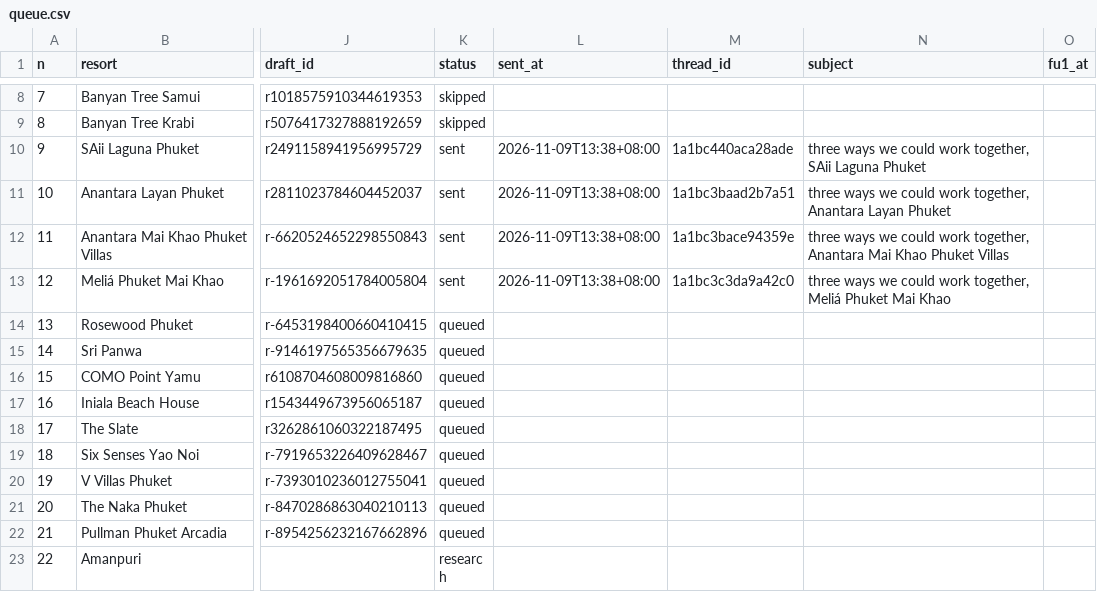
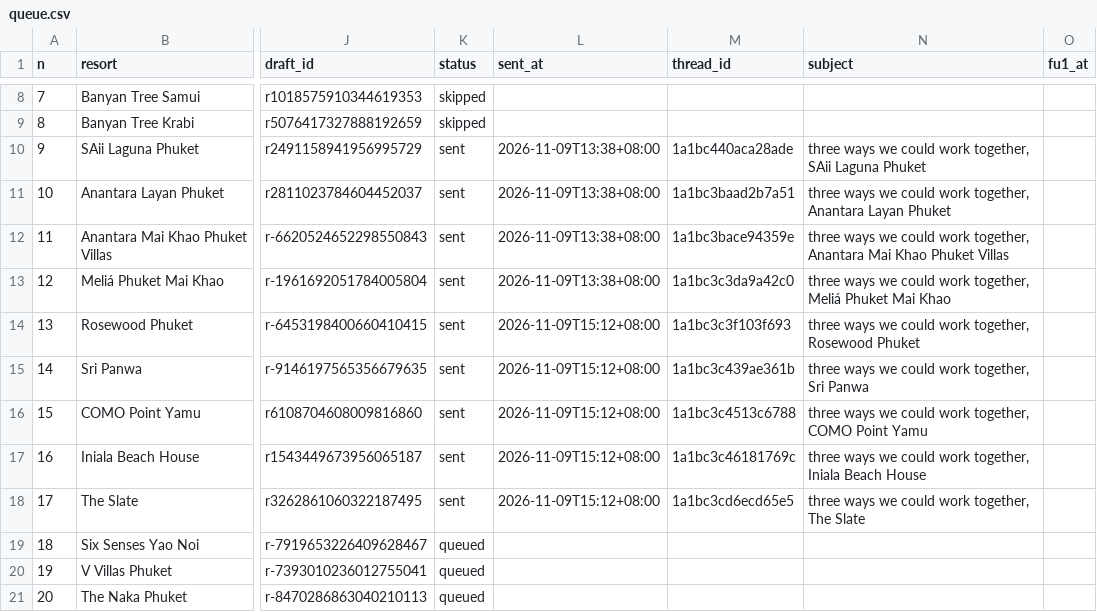
Before and after one commit to allaiaj/allaia-media, a CSV file: docs/outreach/queue.csv, drawn as a sheet; only a part is shown, gaps mark what is left out; the shorter side is filled out with more unchanged rows; the diff names each change by its address in the sheet, - before the commit and + after, or states it on an @@ line.

```diff
--- a/docs/outreach/queue.csv
+++ b/docs/outreach/queue.csv
-K14:K18 (status): queued
+K14:K18 (status): sent
-L14:L18 (sent_at): (empty)
+L14:L18 (sent_at): 2026-11-09T15:12+08:00
-M14 (thread_id): (empty)
+M14 (thread_id): 1a1bc3c3f103f693
-N14 (subject): (empty)
+N14 (subject): three ways we could work together, Rosewood Phuket
-M15 (thread_id): (empty)
+M15 (thread_id): 1a1bc3c439ae361b
-N15 (subject): (empty)
+N15 (subject): three ways we could work together, Sri Panwa
-M16 (thread_id): (empty)
+M16 (thread_id): 1a1bc3c4513c6788
-N16 (subject): (empty)
+N16 (subject): three ways we could work together, COMO Point Yamu
-M17 (thread_id): (empty)
+M17 (thread_id): 1a1bc3c46181769c
-N17 (subject): (empty)
+N17 (subject): three ways we could work together, Iniala Beach House
-M18 (thread_id): (empty)
+M18 (thread_id): 1a1bc3cd6ecd65e5
-N18 (subject): (empty)
+N18 (subject): three ways we could work together, The Slate
```
